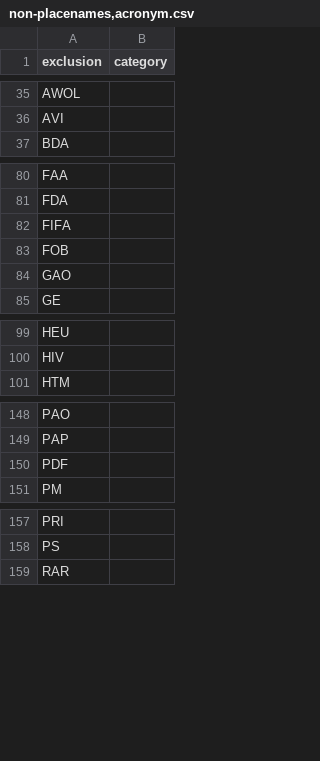
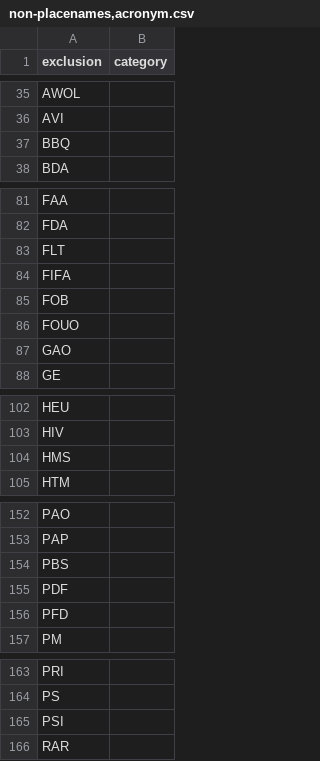
Before and after one commit to OpenSextant/Xponents, a CSV file: solr/etc/gazetteer/filters/non-placenames,acronym.csv, drawn as a sheet; only a part is shown, gaps mark what is left out; the diff names each change by its address in the sheet, - before the commit and + after, or states it on an @@ line.

```diff
--- a/solr/etc/gazetteer/filters/non-placenames,acronym.csv
+++ b/solr/etc/gazetteer/filters/non-placenames,acronym.csv
+row 37: BBQ
+row 83: FLT
+row 86: FOUO
+row 104: HMS
+row 154: PBS
+row 156: PFD
+row 165: PSI
```
Also changed, not shown: solr/etc/gazetteer/filters/non-placenames.csv, 4 other files.
